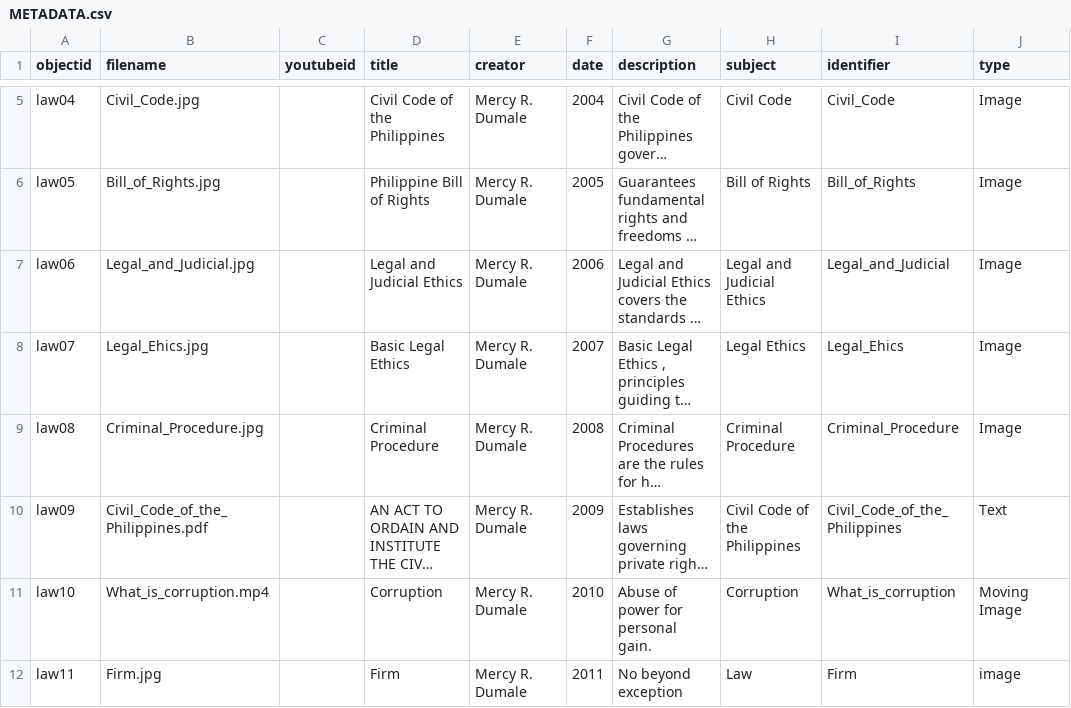
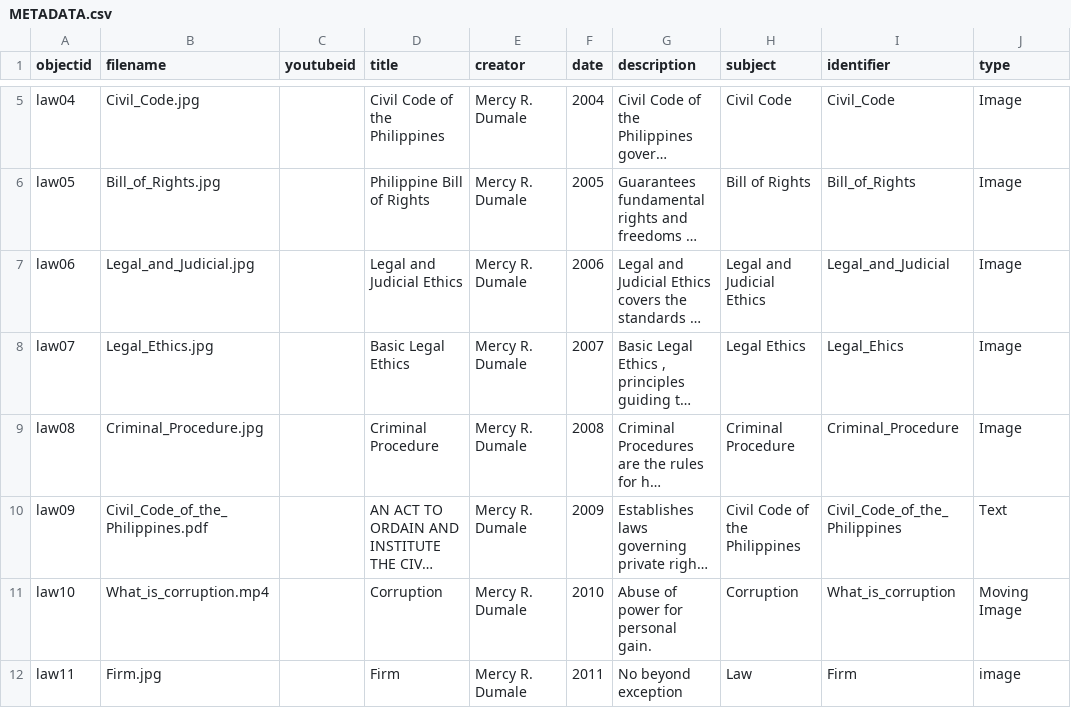
Before and after one commit to dumalemercy-blip/Mercy-Justicia-Law-Library-, a CSV file: _data/METADATA.csv, drawn as a sheet; only a part is shown, gaps mark what is left out; long unchanged cells end in …; the diff names each change by its address in the sheet, - before the commit and + after, or states it on an @@ line.

Commit message:
Update METADATA.csv

```diff
--- a/_data/METADATA.csv
+++ b/_data/METADATA.csv
-B8 (filename): Legal_Ehics.jpg
+B8 (filename): Legal_Ethics.jpg
```
